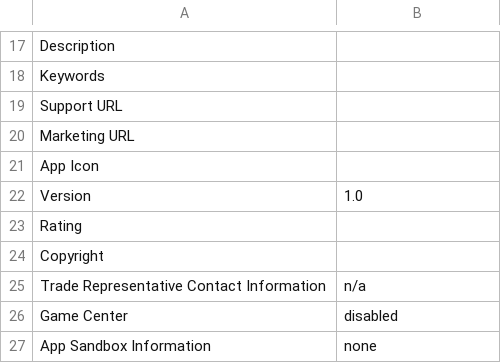
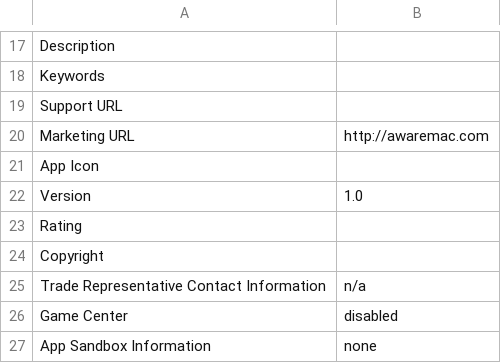
Before and after one commit to josh/Aware, a CSV file: itunes-connect.csv, drawn as a sheet; only a part is shown, gaps mark what is left out.

Commit message:
Add marketing url

```diff
--- a/itunes-connect.csv
+++ b/itunes-connect.csv
@@ -19,3 +19,3 @@ Keywords,
 Support URL,
-Marketing URL,
+Marketing URL,http://awaremac.com
 App Icon,
```
